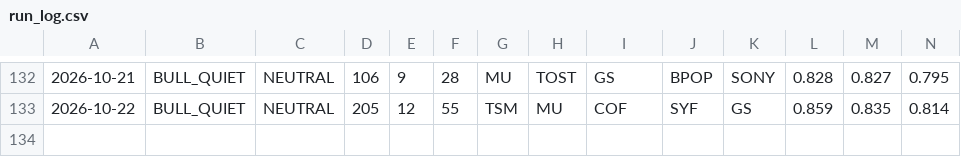
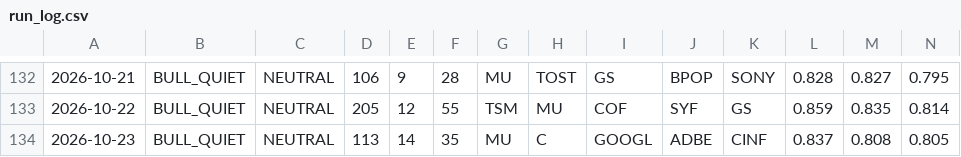
Before and after one commit to jakejwheeler12-cyber/stock-algo, a CSV file: outputs/reports/run_log.csv, drawn as a sheet; only a part is shown, gaps mark what is left out; rows hold the shown columns only; the diff names each change by its address in the sheet, - before the commit and + after, or states it on an @@ line.

Commit message:
Daily report 2026-10-23

```diff
--- a/outputs/reports/run_log.csv
+++ b/outputs/reports/run_log.csv
+row 134: 2026-10-23 | BULL_QUIET | NEUTRAL | 113 | 14 | 35 | MU | C | GOOGL | ADBE | CINF | 0.837 | 0.808 | 0.805
```
Also changed, not shown: 1 other file.
